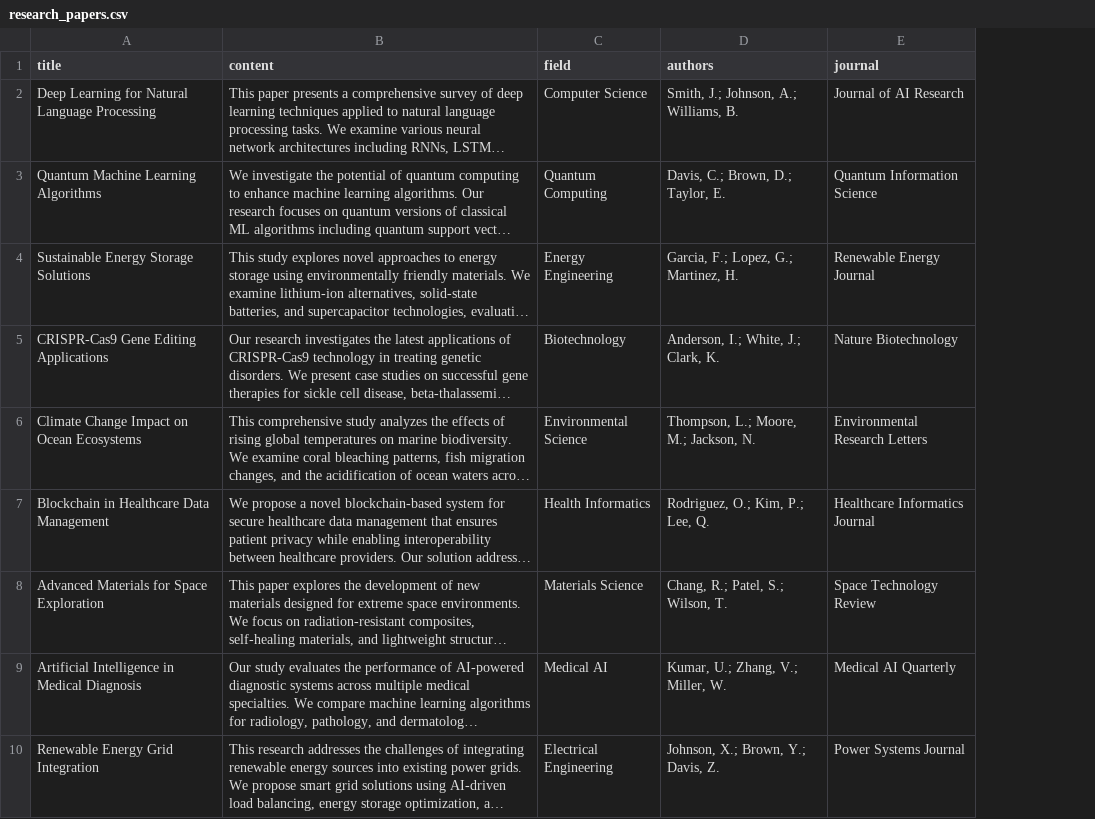
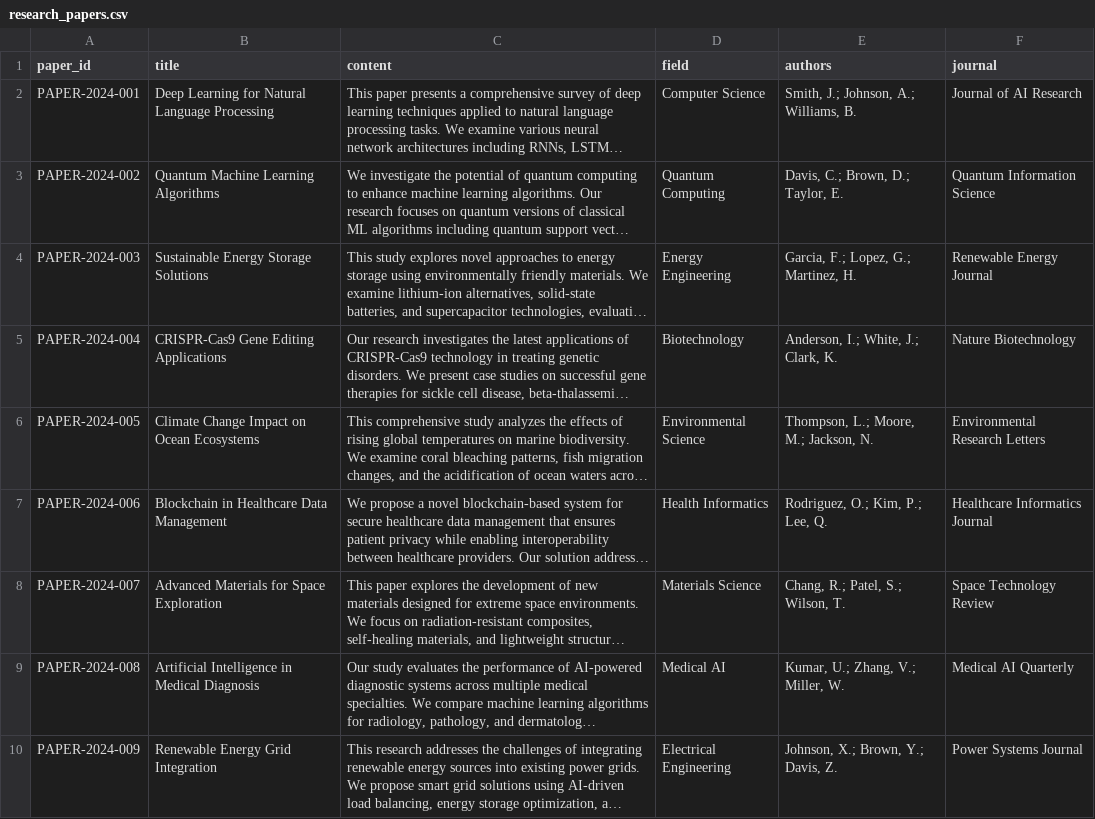
Before and after one commit to geekychris/java_rag, a CSV file: examples/research_papers.csv, drawn as a sheet; only a part is shown; long unchanged cells end in …; the diff names each change by its address in the sheet, - before the commit and + after, or states it on an @@ line.

Commit message:
added docid column

```diff
--- a/examples/research_papers.csv
+++ b/examples/research_papers.csv
+column A (paper_id), rows 2-10: PAPER-2024-001 | PAPER-2024-002 | PAPER-2024-003 | PAPER-2024-004 | PAPER-2024-005 | PAPER-2024-006 | PAPER-2024-007 | PAPER-2024-008 | PAPER-2024-009
```
Also changed, not shown: examples/faq_documents.csv, examples/tech_articles.csv, 6 other files.
